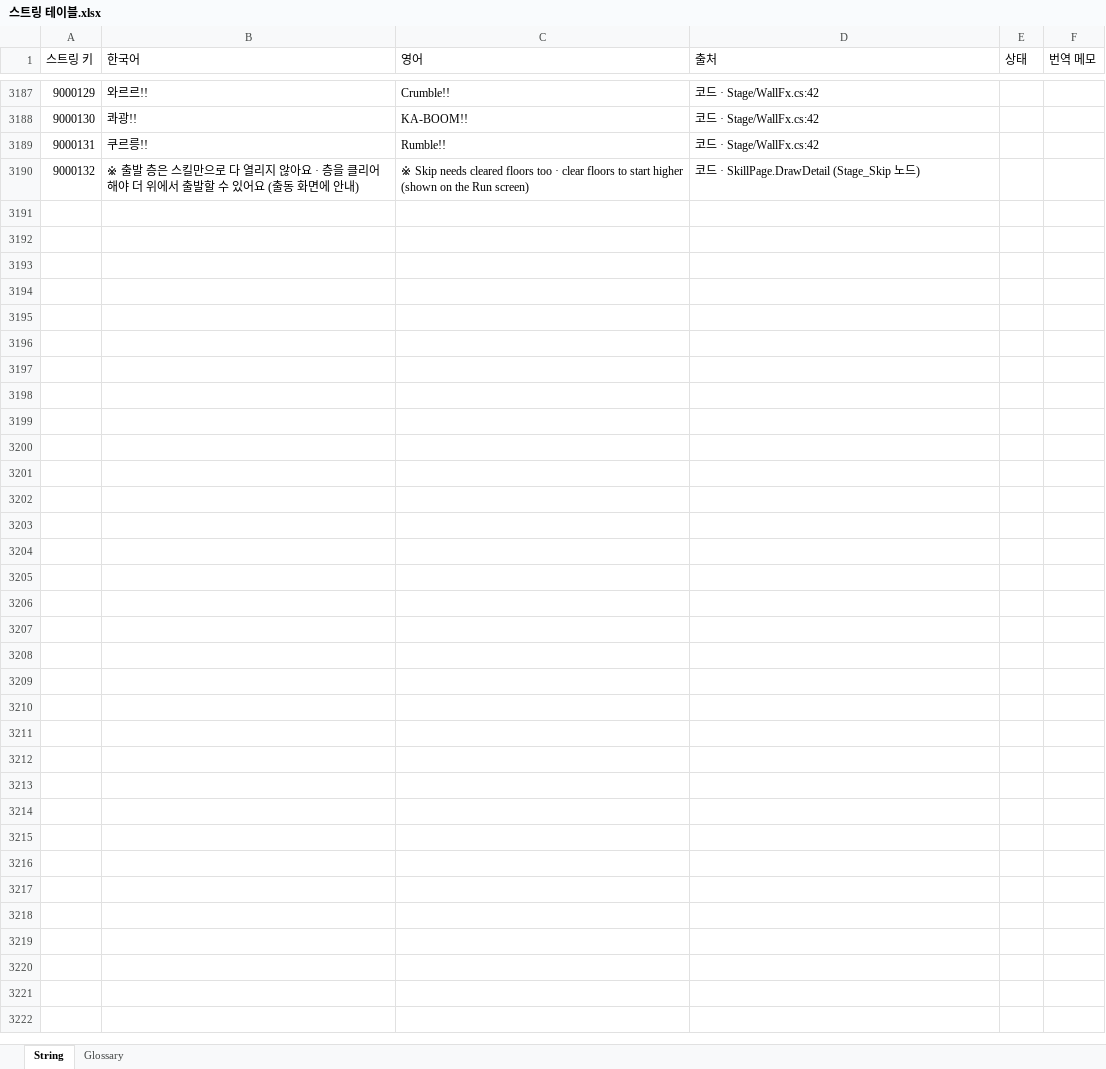
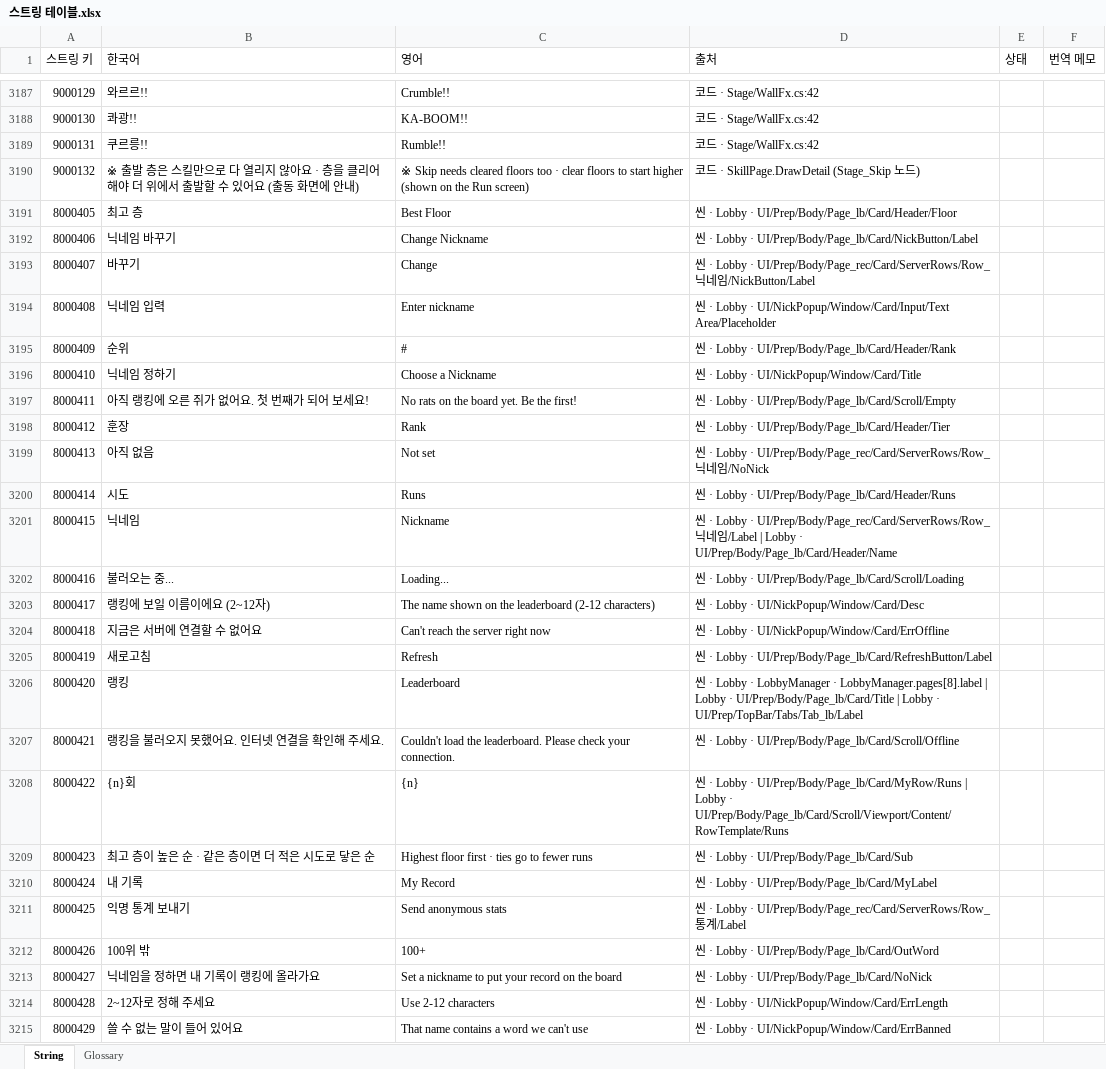
Before and after one commit to inory16351/NKK_PROJECT, an Excel workbook: Data_Table/스트링 테이블.xlsx, sheet String, drawn as a sheet; only a part is shown, gaps mark what is left out; values as stored, in another font and other column widths than the file's, no borders; the diff names each change by its address in the sheet, - before the commit and + after, or states it on an @@ line.

```diff
--- a/Data_Table/스트링 테이블.xlsx (sheet String)
+++ b/Data_Table/스트링 테이블.xlsx (sheet String)
+row 3191: 8000405 | 최고 층 | Best Floor | 씬 · Lobby · UI/Prep/Body/Page_lb/Card/Header/Floor
+row 3192: 8000406 | 닉네임 바꾸기 | Change Nickname | 씬 · Lobby · UI/Prep/Body/Page_lb/Card/NickButton/Label
+row 3193: 8000407 | 바꾸기 | Change | 씬 · Lobby · UI/Prep/Body/Page_rec/Card/ServerRows/Row_닉네임/NickButton/Label
+row 3194: 8000408 | 닉네임 입력 | Enter nickname | 씬 · Lobby · UI/NickPopup/Window/Card/Input/Text Area/Placeholder
+row 3195: 8000409 | 순위 | # | 씬 · Lobby · UI/Prep/Body/Page_lb/Card/Header/Rank
+row 3196: 8000410 | 닉네임 정하기 | Choose a Nickname | 씬 · Lobby · UI/NickPopup/Window/Card/Title
+row 3197: 8000411 | 아직 랭킹에 오른 쥐가 없어요. 첫 번째가 되어 보세요! | No rats on the board yet. Be the first! | 씬 · Lobby · UI/Prep/Body/Page_lb/Card/Scroll/Empty
+row 3198: 8000412 | 훈장 | Rank | 씬 · Lobby · UI/Prep/Body/Page_lb/Card/Header/Tier
+row 3199: 8000413 | 아직 없음 | Not set | 씬 · Lobby · UI/Prep/Body/Page_rec/Card/ServerRows/Row_닉네임/NoNick
+row 3200: 8000414 | 시도 | Runs | 씬 · Lobby · UI/Prep/Body/Page_lb/Card/Header/Runs
+row 3201: 8000415 | 닉네임 | Nickname | 씬 · Lobby · UI/Prep/Body/Page_rec/Card/ServerRows/Row_닉네임/Label | Lobby · UI/Prep/Body/Page_lb/Card/Header/Name
+row 3202: 8000416 | 불러오는 중... | Loading... | 씬 · Lobby · UI/Prep/Body/Page_lb/Card/Scroll/Loading
+row 3203: 8000417 | 랭킹에 보일 이름이에요 (2~12자) | The name shown on the leaderboard (2-12 characters) | 씬 · Lobby · UI/NickPopup/Window/Card/Desc
+row 3204: 8000418 | 지금은 서버에 연결할 수 없어요 | Can't reach the server right now | 씬 · Lobby · UI/NickPopup/Window/Card/ErrOffline
+row 3205: 8000419 | 새로고침 | Refresh | 씬 · Lobby · UI/Prep/Body/Page_lb/Card/RefreshButton/Label
+row 3206: 8000420 | 랭킹 | Leaderboard | 씬 · Lobby · LobbyManager · LobbyManager.pages[8].label | Lobby · UI/Prep/Body/Page_lb/Card/Title | Lobby · UI/Prep/TopBar/Tabs/Tab_lb/Label
+row 3207: 8000421 | 랭킹을 불러오지 못했어요. 인터넷 연결을 확인해 주세요. | Couldn't load the leaderboard. Please check your connection. | 씬 · Lobby · UI/Prep/Body/Page_lb/Card/Scroll/Offline
+row 3208: 8000422 | {n}회 | {n} | 씬 · Lobby · UI/Prep/Body/Page_lb/Card/MyRow/Runs | Lobby · UI/Prep/Body/Page_lb/Card/Scroll/Viewport/Content/RowTemplate/Runs
+row 3209: 8000423 | 최고 층이 높은 순 · 같은 층이면 더 적은 시도로 닿은 순 | Highest floor first · ties go to fewer runs | 씬 · Lobby · UI/Prep/Body/Page_lb/Card/Sub
+row 3210: 8000424 | 내 기록 | My Record | 씬 · Lobby · UI/Prep/Body/Page_lb/Card/MyLabel
+row 3211: 8000425 | 익명 통계 보내기 | Send anonymous stats | 씬 · Lobby · UI/Prep/Body/Page_rec/Card/ServerRows/Row_통계/Label
+row 3212: 8000426 | 100위 밖 | 100+ | 씬 · Lobby · UI/Prep/Body/Page_lb/Card/OutWord
+row 3213: 8000427 | 닉네임을 정하면 내 기록이 랭킹에 올라가요 | Set a nickname to put your record on the board | 씬 · Lobby · UI/Prep/Body/Page_lb/Card/NoNick
+row 3214: 8000428 | 2~12자로 정해 주세요 | Use 2-12 characters | 씬 · Lobby · UI/NickPopup/Window/Card/ErrLength
+row 3215: 8000429 | 쓸 수 없는 말이 들어 있어요 | That name contains a word we can't use | 씬 · Lobby · UI/NickPopup/Window/Card/ErrBanned
```
Also changed, not shown: 31 other files.
